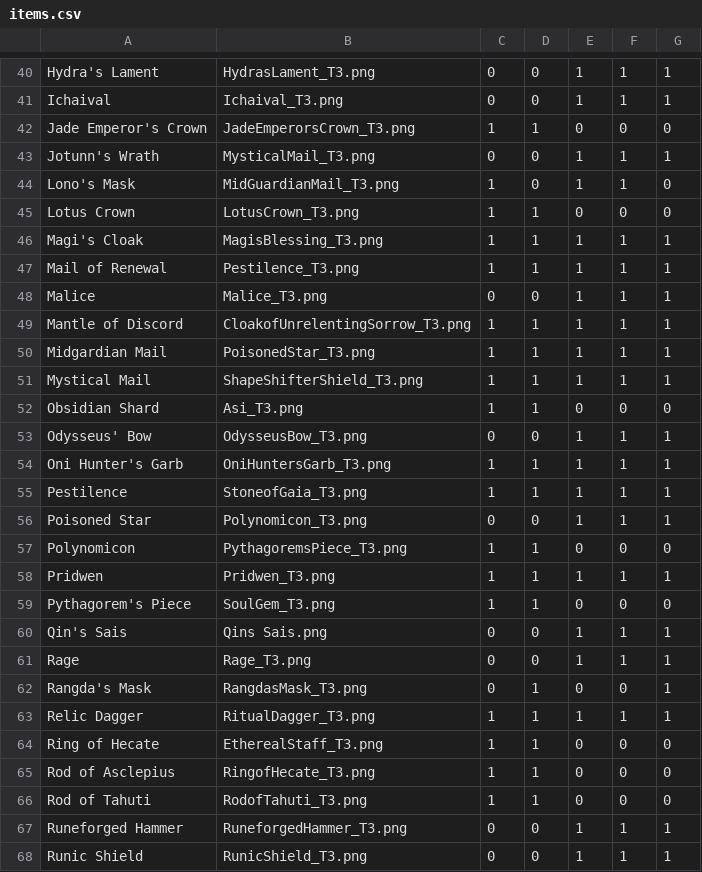
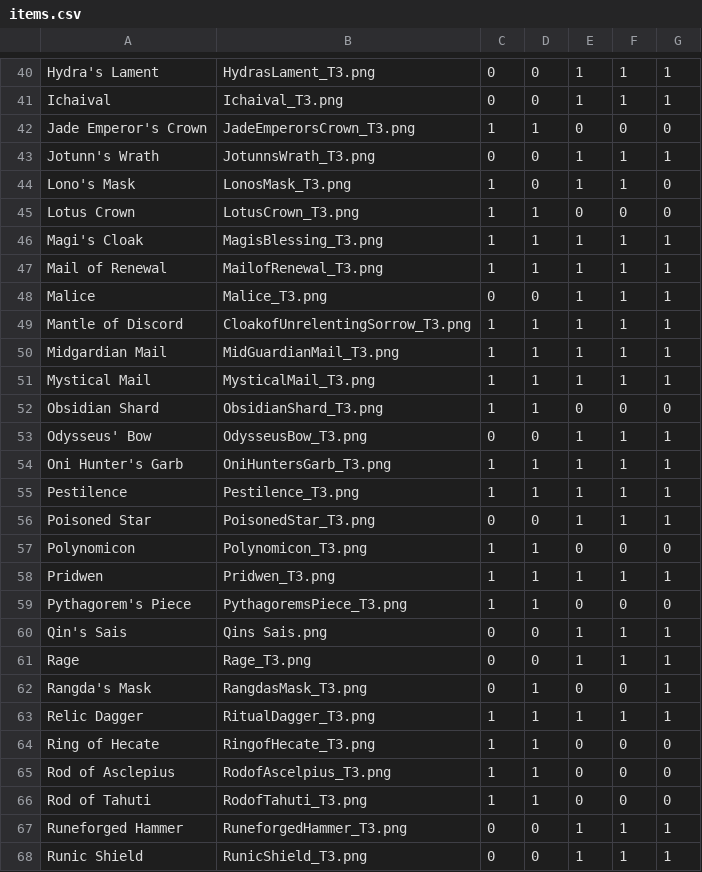
Before and after one commit to fellensteinb17/CSCI-4710-Final, a CSV file: items.csv, drawn as a sheet; only a part is shown, gaps mark what is left out; the diff covers the shown part only.

Commit message:
csv upodated

```diff
--- a/items.csv
+++ b/items.csv
@@ -42,19 +42,19 @@ Ichaival,Ichaival_T3.png ,0,0,1,1,1
 Jade Emperor's Crown,JadeEmperorsCrown_T3.png ,1,1,0,0,0
-Jotunn's Wrath,MysticalMail_T3.png ,0,0,1,1,1
-Lono's Mask,MidGuardianMail_T3.png ,1,0,1,1,0
+Jotunn's Wrath,JotunnsWrath_T3.png ,0,0,1,1,1
+Lono's Mask,LonosMask_T3.png ,1,0,1,1,0
 Lotus Crown,LotusCrown_T3.png ,1,1,0,0,0
 Magi's Cloak,MagisBlessing_T3.png ,1,1,1,1,1
-Mail of Renewal,Pestilence_T3.png ,1,1,1,1,1
+Mail of Renewal,MailofRenewal_T3.png ,1,1,1,1,1
 Malice,Malice_T3.png ,0,0,1,1,1
 Mantle of Discord,CloakofUnrelentingSorrow_T3.png ,1,1,1,1,1
-Midgardian Mail,PoisonedStar_T3.png ,1,1,1,1,1
-Mystical Mail,ShapeShifterShield_T3.png ,1,1,1,1,1
-Obsidian Shard,Asi_T3.png ,1,1,0,0,0
+Midgardian Mail,MidGuardianMail_T3.png ,1,1,1,1,1
+Mystical Mail,MysticalMail_T3.png ,1,1,1,1,1
+Obsidian Shard,ObsidianShard_T3.png ,1,1,0,0,0
 Odysseus' Bow,OdysseusBow_T3.png ,0,0,1,1,1
 Oni Hunter's Garb,OniHuntersGarb_T3.png ,1,1,1,1,1
-Pestilence,StoneofGaia_T3.png ,1,1,1,1,1
-Poisoned Star,Polynomicon_T3.png ,0,0,1,1,1
-Polynomicon,PythagoremsPiece_T3.png ,1,1,0,0,0
+Pestilence,Pestilence_T3.png ,1,1,1,1,1
+Poisoned Star,PoisonedStar_T3.png ,0,0,1,1,1
+Polynomicon,Polynomicon_T3.png ,1,1,0,0,0
 Pridwen,Pridwen_T3.png ,1,1,1,1,1
-Pythagorem's Piece,SoulGem_T3.png ,1,1,0,0,0
+Pythagorem's Piece,PythagoremsPiece_T3.png ,1,1,0,0,0
 Qin's Sais,Qins Sais.png,0,0,1,1,1
@@ -63,4 +63,4 @@ Rangda's Mask,RangdasMask_T3.png ,0,1,0,0,1
 Relic Dagger,RitualDagger_T3.png ,1,1,1,1,1
-Ring of Hecate,EtherealStaff_T3.png,1,1,0,0,0
-Rod of Asclepius,RingofHecate_T3.png ,1,1,0,0,0
+Ring of Hecate,RingofHecate_T3.png ,1,1,0,0,0
+Rod of Asclepius,RodofAscelpius_T3.png ,1,1,0,0,0
 Rod of Tahuti,RodofTahuti_T3.png ,1,1,0,0,0
```
Also changed, not shown: 28 edited cells elsewhere in this file.
